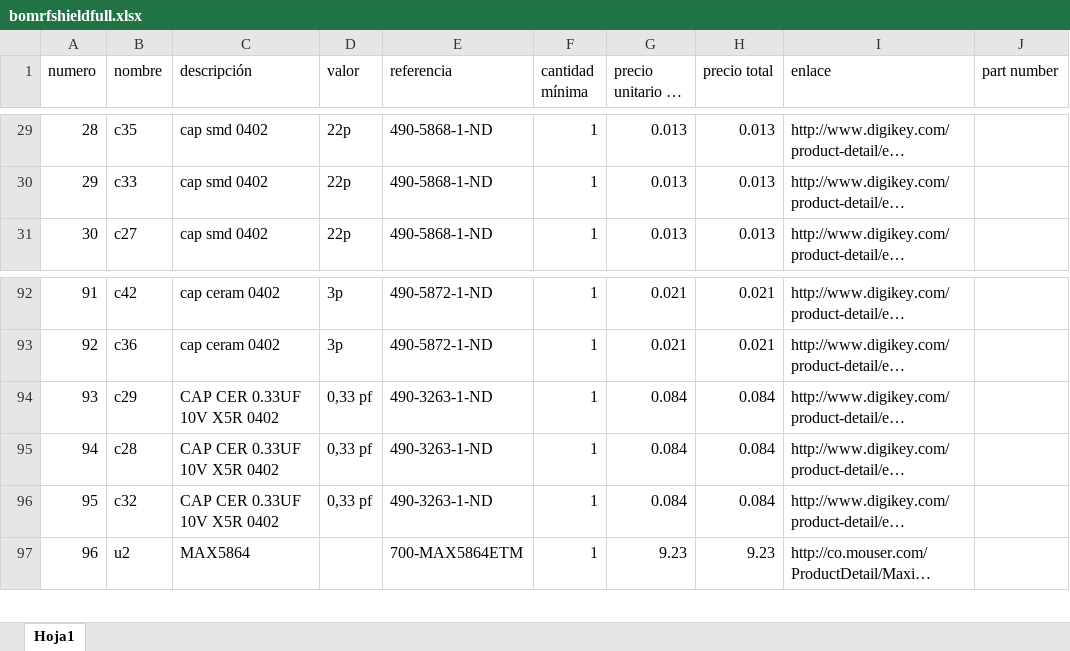
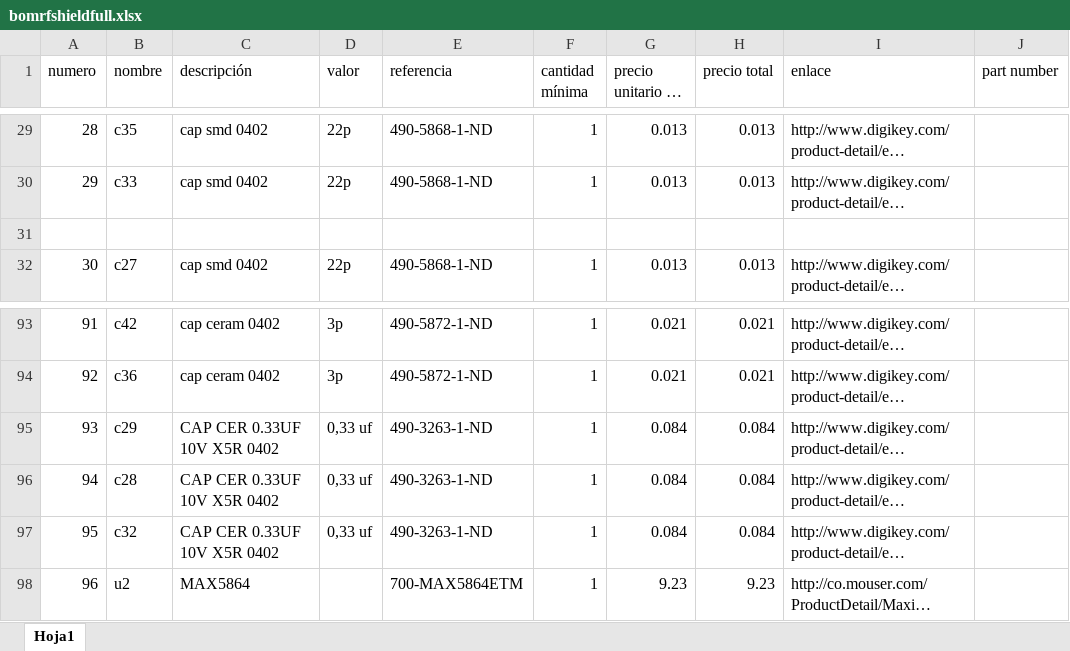
Before and after one commit to Fabeltranm/Quacho, an Excel workbook: HW/frontend/RFshield/bomrfshieldfull.xlsx, sheet Hoja1, drawn as a sheet; only a part is shown, gaps mark what is left out; long unchanged cells end in …; values as stored, in another font and other column widths than the file's, no borders; addresses are those after the commit; the diff names each change by its address in the sheet, - before the commit and + after, or states it on an @@ line.

```diff
--- a/HW/frontend/RFshield/bomrfshieldfull.xlsx (sheet Hoja1)
+++ b/HW/frontend/RFshield/bomrfshieldfull.xlsx (sheet Hoja1)
+row 31: (empty)
-D95:D97 (valor): 0,33 pf
+D95:D97 (valor): 0,33 uf
```
Also changed, not shown: formulas that keep their value, 10 other files.
